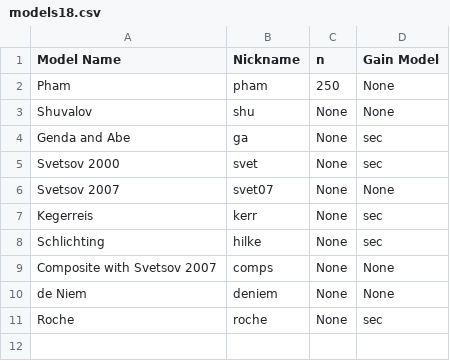
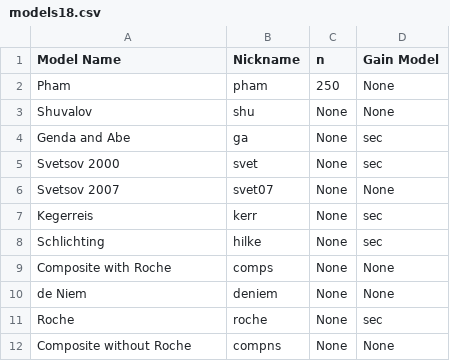
Before and after one commit to mikaylahuffman/Atmospheres-and-Impacts, a CSV file: Current Version/models18.csv, drawn as a sheet.

Commit message:
Co opted the compns to run a composite without Roche

```diff
--- a/Current Version/models18.csv
+++ b/Current Version/models18.csv
@@ -8,4 +8,5 @@ Kegerreis,kerr,None,sec
 Schlichting,hilke,None,sec
-Composite with Svetsov 2007,comps,None,None
+Composite with Roche,comps,None,None
 de Niem,deniem,None,None
 Roche,roche,None,sec
+Composite without Roche,compns,None,None
```
Also changed, not shown: 1 other file.
